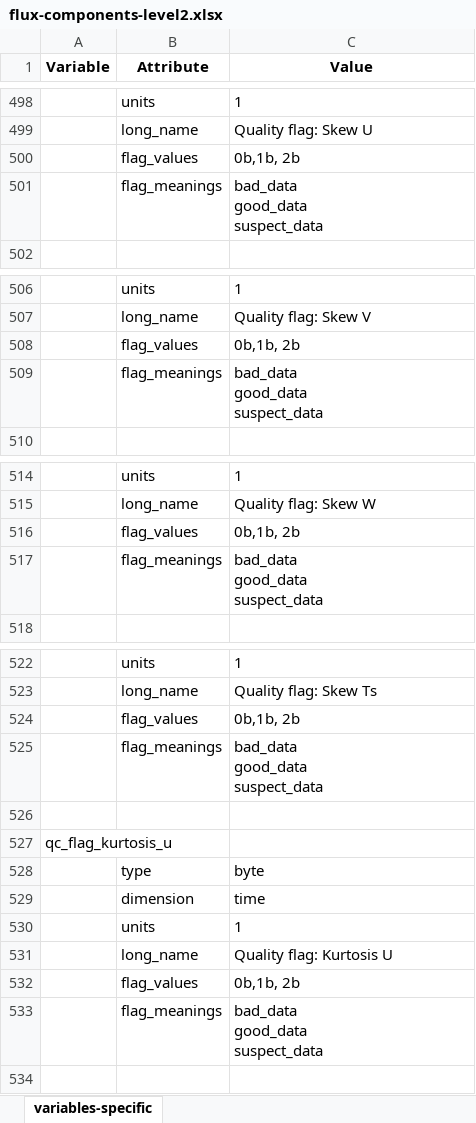
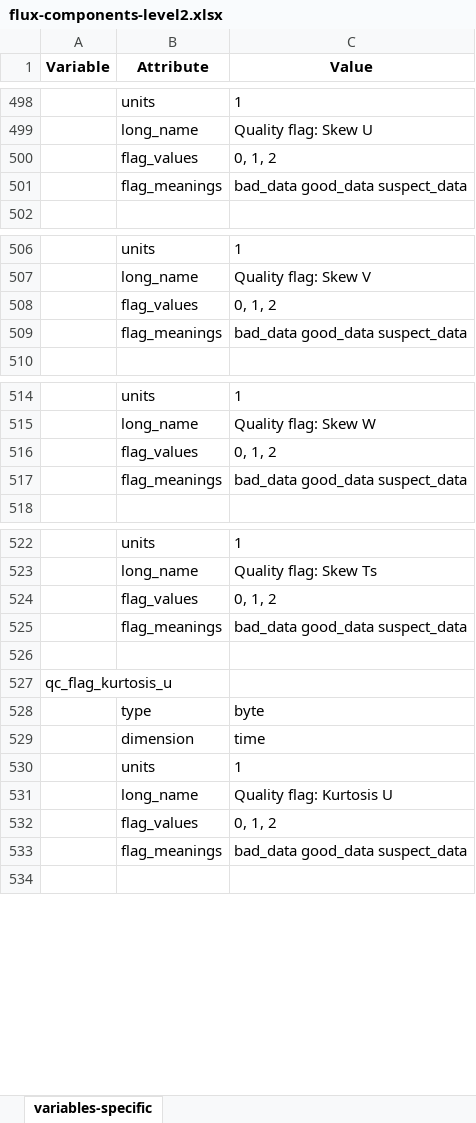
Before and after one commit to heatherguy/ace-ceda-master, an Excel workbook: specific_variables/flux-components-level2.xlsx, sheet variables-specific, drawn as a sheet; only a part is shown, gaps mark what is left out; values as stored, in another font and other column widths than the file's, no borders; ↵ is a line break in a cell; the diff covers the shown part only; the diff names each change by its address in the sheet, - before the commit and + after, or states it on an @@ line.

```diff
--- a/specific_variables/flux-components-level2.xlsx (sheet variables-specific)
+++ b/specific_variables/flux-components-level2.xlsx (sheet variables-specific)
-C500 (Value): 0b,1b, 2b
+C500 (Value): 0, 1, 2
-C501 (Value): bad_data ↵ good_data ↵ suspect_data
+C501 (Value): bad_data good_data suspect_data
-C508 (Value): 0b,1b, 2b
+C508 (Value): 0, 1, 2
-C509 (Value): bad_data ↵ good_data ↵ suspect_data
+C509 (Value): bad_data good_data suspect_data
-C516 (Value): 0b,1b, 2b
+C516 (Value): 0, 1, 2
-C517 (Value): bad_data ↵ good_data ↵ suspect_data
+C517 (Value): bad_data good_data suspect_data
-C524 (Value): 0b,1b, 2b
+C524 (Value): 0, 1, 2
-C525 (Value): bad_data ↵ good_data ↵ suspect_data
+C525 (Value): bad_data good_data suspect_data
-C532 (Value): 0b,1b, 2b
+C532 (Value): 0, 1, 2
-C533 (Value): bad_data ↵ good_data ↵ suspect_data
+C533 (Value): bad_data good_data suspect_data
```
Also changed, not shown: 12 edited cells elsewhere in this sheet, specific_variables/flux-components-level1.xlsx, specific_variables/flux-estimates-level1.xlsx, 8 other files.
